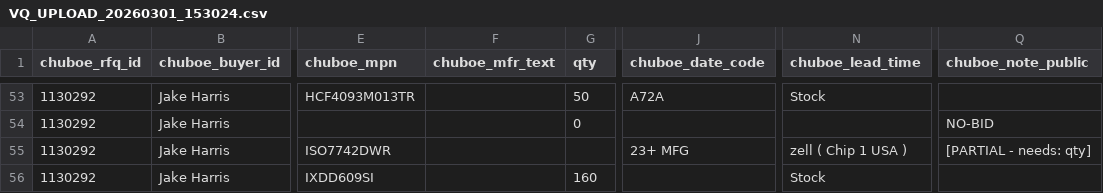
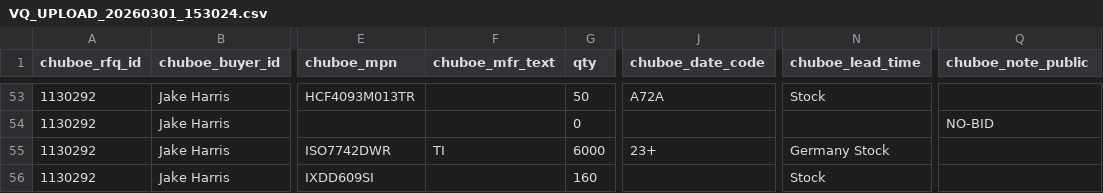
Before and after one commit to AstuteGroup/astute-workinstructions, a CSV file: Trading Analysis/VQ Loading/VQ_UPLOAD_20260301_153024.csv, drawn as a sheet; only a part is shown, gaps mark what is left out; the diff covers the shown part only; the diff names each change by its address in the sheet, - before the commit and + after, or states it on an @@ line.

```diff
--- a/Trading Analysis/VQ Loading/VQ_UPLOAD_20260301_153024.csv
+++ b/Trading Analysis/VQ Loading/VQ_UPLOAD_20260301_153024.csv
-F55 (chuboe_mfr_text): (empty)
+F55 (chuboe_mfr_text): TI
-G55 (qty): (empty)
+G55 (qty): 6000
-J55 (chuboe_date_code): 23+ MFG
+J55 (chuboe_date_code): 23+
-N55 (chuboe_lead_time): zell ( Chip 1 USA )
+N55 (chuboe_lead_time): Germany Stock
-Q55 (chuboe_note_public): [PARTIAL - needs: qty]
+Q55 (chuboe_note_public): (empty)
```
Also changed, not shown: 2 added rows and 24 edited cells elsewhere in this file.
